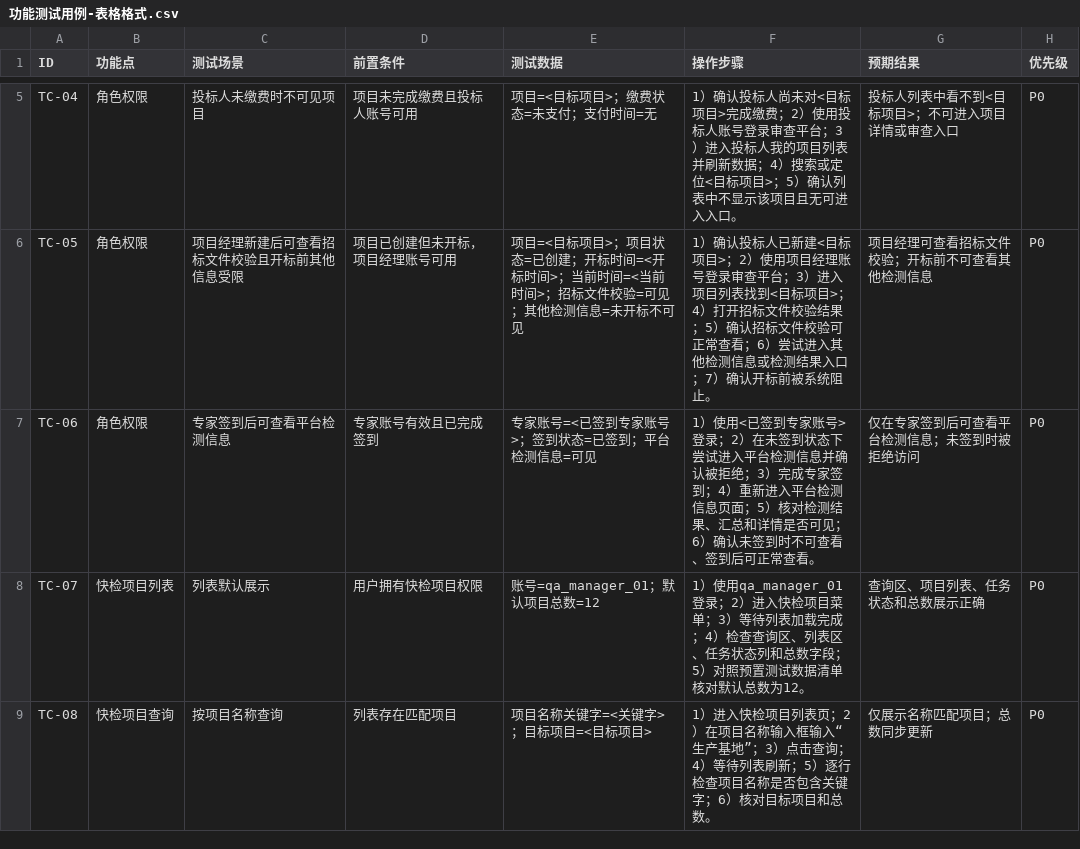
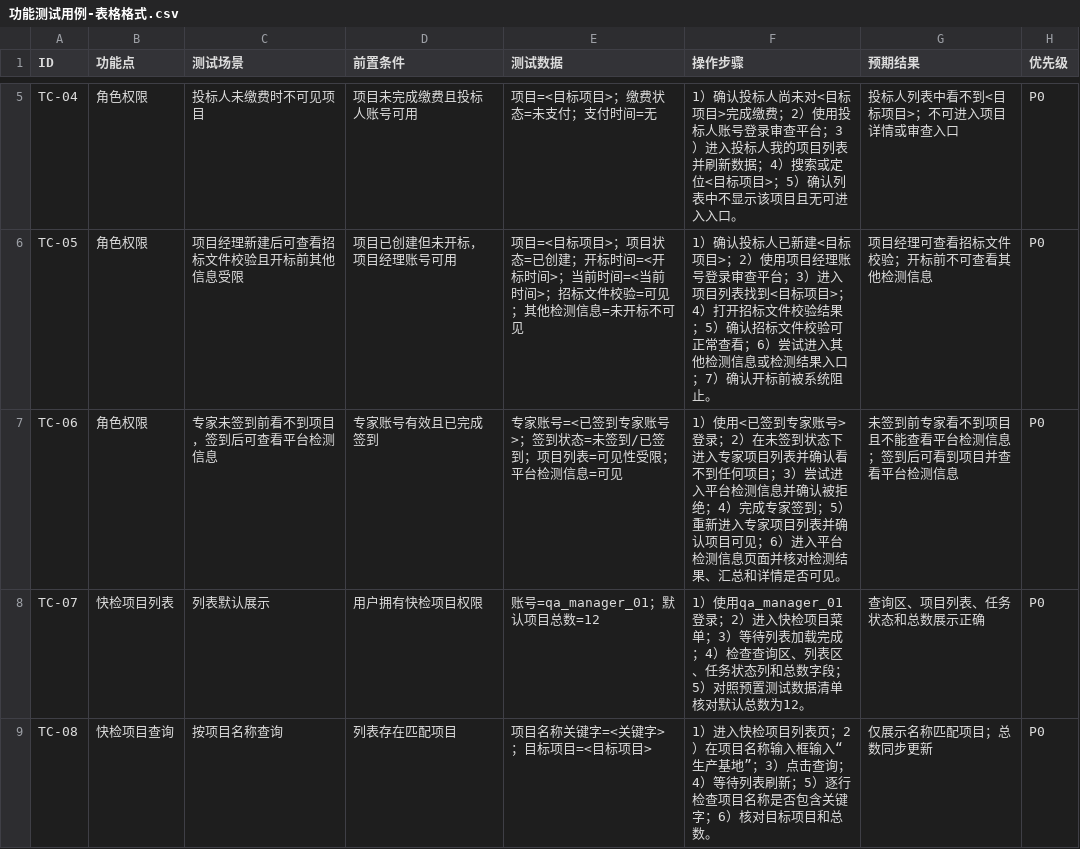
Before and after one commit to francesyu0926-spec/test, a CSV file: 功能测试用例-表格格式.csv, drawn as a sheet; only a part is shown, gaps mark what is left out.

```diff
--- a/功能测试用例-表格格式.csv
+++ b/功能测试用例-表格格式.csv
@@ -6,3 +6,3 @@ TC-04,角色权限,投标人未缴费时不可见项目,项目未完成缴费且
 TC-05,角色权限,项目经理新建后可查看招标文件校验且开标前其他信息受限,项目已创建但未开标，项目经理账号可用,项目=<目标项目>；项目状态=已创建；开标时间=<开标时间>；当前时间=<当前时间>；招标文件校验=可见；其他检测信息=未开标不可见,1）确认投标人已新建<目标项目>；2）使用项目经理账号登录审查平台；3）进入项目列表找到<目标项目>；4）打开招标文件校验结果；5）确认招标文件校验可正常查看；6）尝试进入其他检测信息或检测结果入口；7）确认开标前被系统阻止。,项目经理可查看招标文件校验；开标前不可查看其他检测信息,P0
-TC-06,角色权限,专家签到后可查看平台检测信息,专家账号有效且已完成签到,专家账号=<已签到专家账号>；签到状态=已签到；平台检测信息=可见,1）使用<已签到专家账号>登录；2）在未签到状态下尝试进入平台检测信息并确认被拒绝；3）完成专家签到；4）重新进入平台检测信息页面；5）核对检测结果、汇总和详情是否可见；6）确认未签到时不可查看、签到后可正常查看。,仅在专家签到后可查看平台检测信息；未签到时被拒绝访问,P0
+TC-06,角色权限,专家未签到前看不到项目，签到后可查看平台检测信息,专家账号有效且已完成签到,专家账号=<已签到专家账号>；签到状态=未签到/已签到；项目列表=可见性受限；平台检测信息=可见,1）使用<已签到专家账号>登录；2）在未签到状态下进入专家项目列表并确认看不到任何项目；3）尝试进入平台检测信息并确认被拒绝；4）完成专家签到；5）重新进入专家项目列表并确认项目可见；6）进入平台检测信息页面并核对检测结果、汇总和详情是否可见。,未签到前专家看不到项目且不能查看平台检测信息；签到后可看到项目并查看平台检测信息,P0
 TC-07,快检项目列表,列表默认展示,用户拥有快检项目权限,账号=qa_manager_01；默认项目总数=12,1）使用qa_manager_01登录；2）进入快检项目菜单；3）等待列表加载完成；4）检查查询区、列表区、任务状态列和总数字段；5）对照预置测试数据清单核对默认总数为12。,查询区、项目列表、任务状态和总数展示正确,P0
```
Also changed, not shown: 1 other file.
